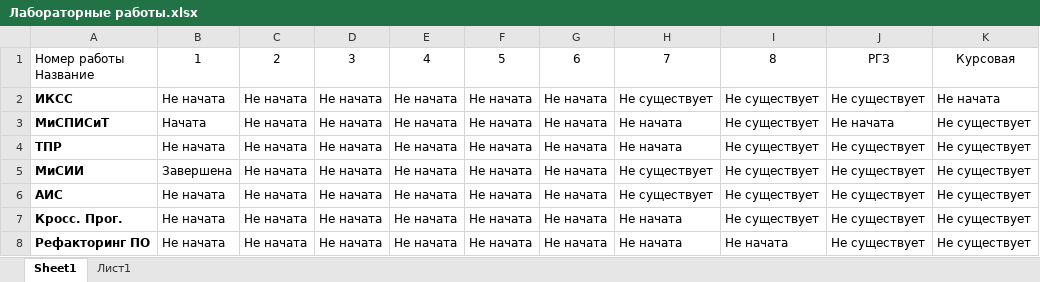
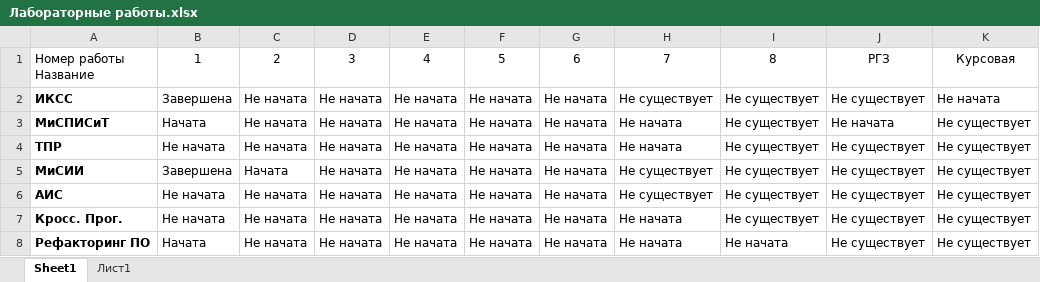
Before and after one commit to DaYaBogdan/7-semestr, an Excel workbook: Лабораторные работы.xlsx, sheet Sheet1, drawn as a sheet; values as stored, in another font and other column widths than the file's, no borders; conditional formats not drawn; the diff names each change by its address in the sheet, - before the commit and + after, or states it on an @@ line.

```diff
--- a/Лабораторные работы.xlsx (sheet Sheet1)
+++ b/Лабораторные работы.xlsx (sheet Sheet1)
-B2: Не начата
+B2: Завершена
-C5: Не начата
+C5: Начата
-B8: Не начата
+B8: Начата
```
Also changed, not shown: 26 other files.
